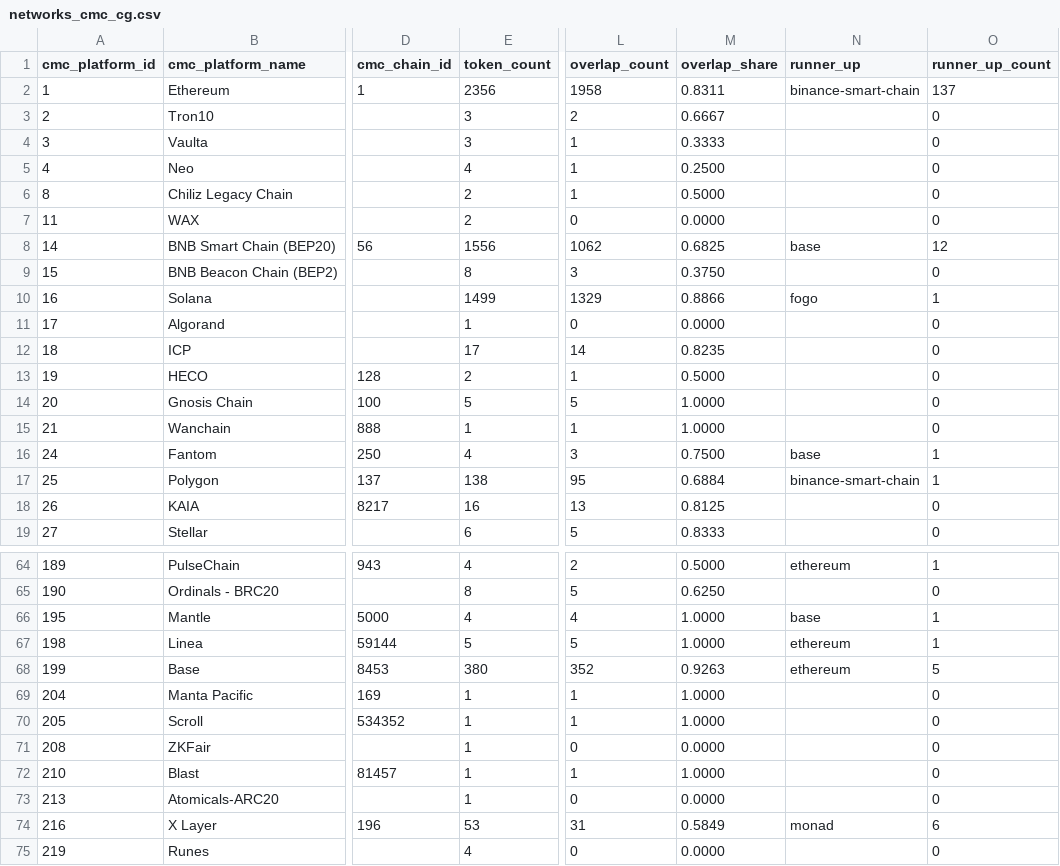
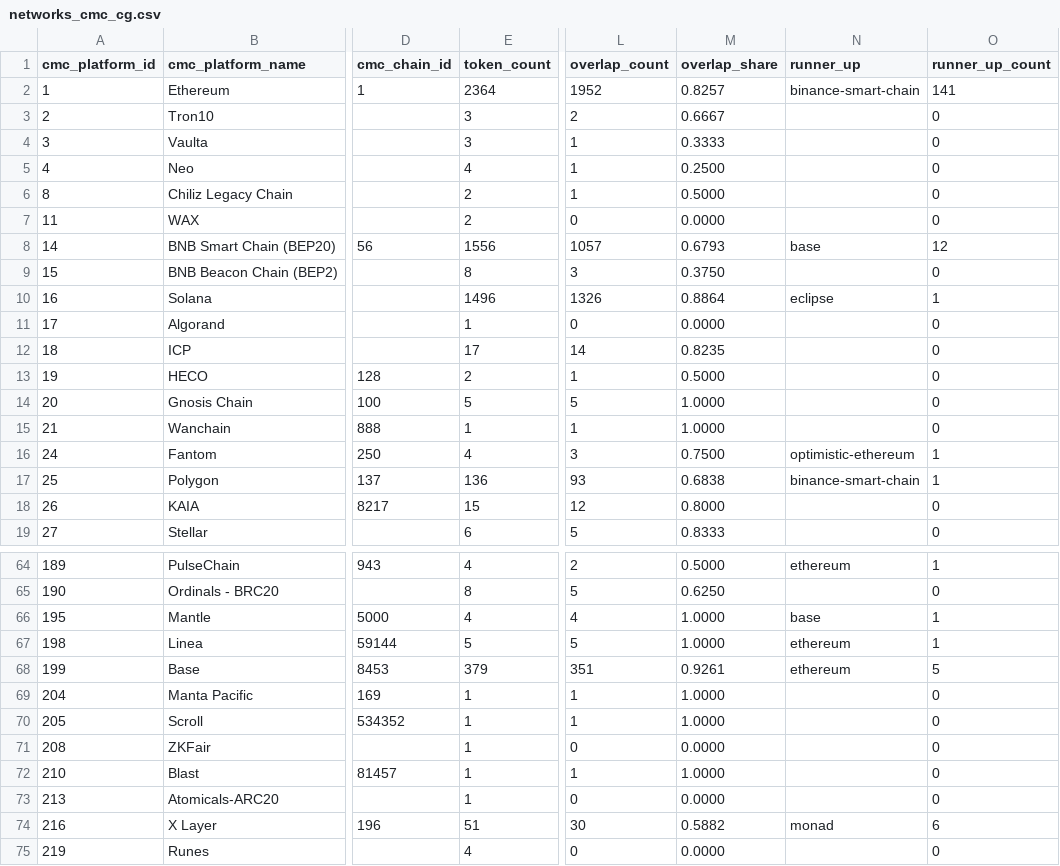
Before and after one commit to sachiew/cg-id-map, a CSV file: data/networks_cmc_cg.csv, drawn as a sheet; only a part is shown, gaps mark what is left out; the diff covers the shown part only; the diff names each change by its address in the sheet, - before the commit and + after, or states it on an @@ line.

```diff
--- a/data/networks_cmc_cg.csv
+++ b/data/networks_cmc_cg.csv
-E2 (token_count): 2356
+E2 (token_count): 2364
-L2 (overlap_count): 1958
+L2 (overlap_count): 1952
-M2 (overlap_share): 0.8311
+M2 (overlap_share): 0.8257
-O2 (runner_up_count): 137
+O2 (runner_up_count): 141
-L8 (overlap_count): 1062
+L8 (overlap_count): 1057
-M8 (overlap_share): 0.6825
+M8 (overlap_share): 0.6793
-E10 (token_count): 1499
+E10 (token_count): 1496
-L10 (overlap_count): 1329
+L10 (overlap_count): 1326
-M10 (overlap_share): 0.8866
+M10 (overlap_share): 0.8864
-N10 (runner_up): fogo
+N10 (runner_up): eclipse
-N16 (runner_up): base
+N16 (runner_up): optimistic-ethereum
-E17 (token_count): 138
+E17 (token_count): 136
-L17 (overlap_count): 95
+L17 (overlap_count): 93
-M17 (overlap_share): 0.6884
+M17 (overlap_share): 0.6838
-E18 (token_count): 16
+E18 (token_count): 15
-L18 (overlap_count): 13
+L18 (overlap_count): 12
-M18 (overlap_share): 0.8125
+M18 (overlap_share): 0.8000
-E68 (token_count): 380
+E68 (token_count): 379
-L68 (overlap_count): 352
+L68 (overlap_count): 351
-M68 (overlap_share): 0.9263
+M68 (overlap_share): 0.9261
-E74 (token_count): 53
+E74 (token_count): 51
-L74 (overlap_count): 31
+L74 (overlap_count): 30
-M74 (overlap_share): 0.5849
+M74 (overlap_share): 0.5882
```
Also changed, not shown: 3 edited cells elsewhere in this file, data/cmc_to_cg.csv, data/review_queue.csv, 4 other files.
